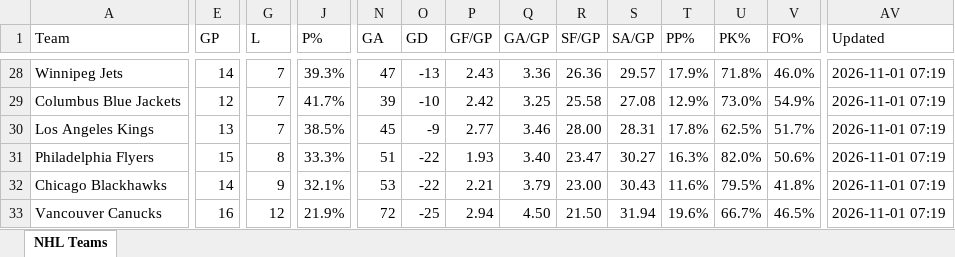
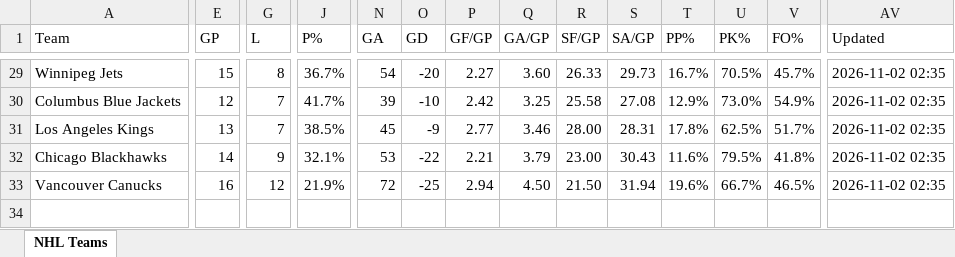
Before and after one commit to msshearin3-creator/nhl-stats-updater, an Excel workbook: data/nhl_teams.xlsx, sheet NHL Teams, drawn as a sheet; only a part is shown, gaps mark what is left out; values as stored, in another font and other column widths than the file's, no borders; table styles not drawn; removed rows and columns are numbered as before the commit, all else as after; rows hold the shown columns only; the diff covers the shown part only; the diff names each change by its address in the sheet, - before the commit and + after, or states it on an @@ line.

```diff
--- a/data/nhl_teams.xlsx (sheet NHL Teams)
+++ b/data/nhl_teams.xlsx (sheet NHL Teams)
-E29 (GP): 14
+E29 (GP): 15
-G29 (L): 7
+G29 (L): 8
-J29 (P%): 39.3%
+J29 (P%): 36.7%
-N29 (GA): 47
+N29 (GA): 54
-O29 (GD): -13
+O29 (GD): -20
-P29 (GF/GP): 2.43
+P29 (GF/GP): 2.27
-Q29 (GA/GP): 3.36
+Q29 (GA/GP): 3.60
-R29 (SF/GP): 26.36
+R29 (SF/GP): 26.33
-S29 (SA/GP): 29.57
+S29 (SA/GP): 29.73
-T29 (PP%): 17.9%
+T29 (PP%): 16.7%
-U29 (PK%): 71.8%
+U29 (PK%): 70.5%
-V29 (FO%): 46.0%
+V29 (FO%): 45.7%
-AV29:AV31 (Updated): 2026-11-01 07:19
+AV29:AV31 (Updated): 2026-11-02 02:35
-row 31: Philadelphia Flyers | 15 | 8 | 33.3% | 51 | -22 | 1.93 | 3.40 | 23.47 | 30.27 | 16.3% | 82.0% | 50.6% | 2026-11-01 07:19
-AV32:AV33 (Updated): 2026-11-01 07:19
+AV32:AV33 (Updated): 2026-11-02 02:35
```
Also changed, not shown: 4 added rows, 3 removed rows and 179 edited cells elsewhere in this sheet, 2 other files.
